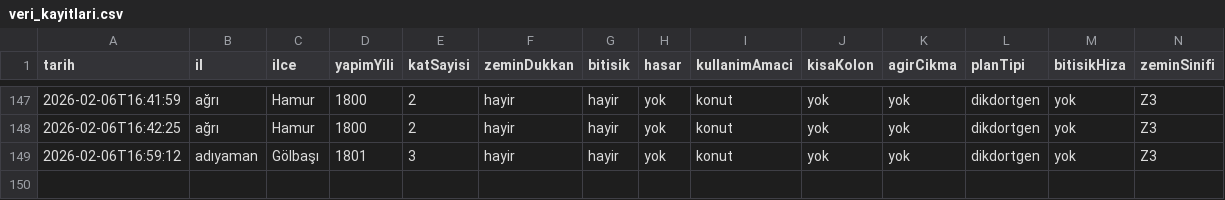
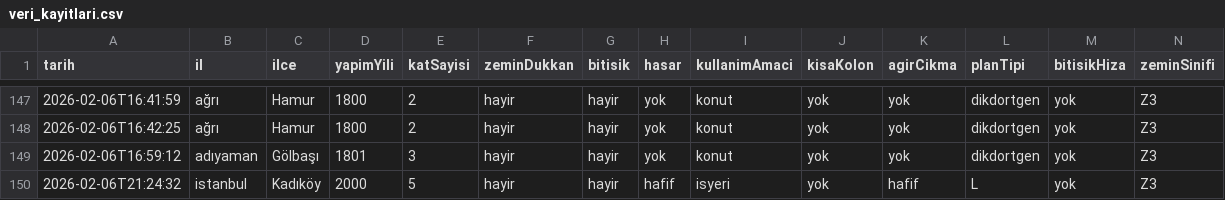
Before and after one commit to cagriaksoy191-oss/structural_health, a CSV file: veri_kayitlari.csv, drawn as a sheet; only a part is shown, gaps mark what is left out; rows hold the shown columns only; the diff names each change by its address in the sheet, - before the commit and + after, or states it on an @@ line.

Commit message:
Gelistirme plani ve veri kayitlari guncellendi - Oto Senkronizasyon

```diff
--- a/veri_kayitlari.csv
+++ b/veri_kayitlari.csv
+row 150: 2026-02-06T21:24:32 | istanbul | Kadıköy | 2000 | 5 | hayir | hayir | hafif | isyeri | yok | hafif | L | yok | Z3
```
Also changed, not shown: 1 other file.
